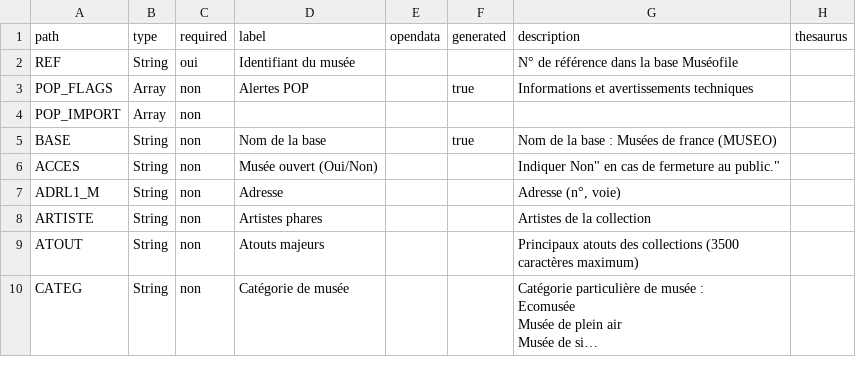
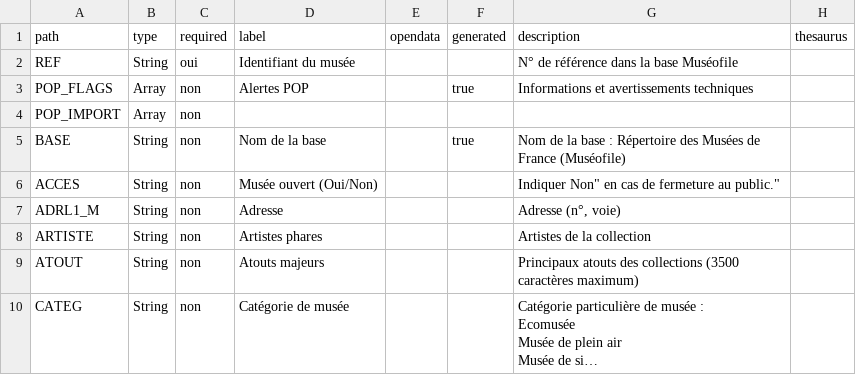
Before and after one commit to betagouv/pop, a CSV file: apps/api/csv/museo.csv, drawn as a sheet; only a part is shown; long unchanged cells end in ….

Commit message:
[M35293] Modification nom base Museofile

```diff
--- a/apps/api/csv/museo.csv
+++ b/apps/api/csv/museo.csv
@@ -4,3 +4,3 @@ path,type,required,label,opendata,generated,description,thesaurus
 "POP_IMPORT","Array","non","","","","",""
-"BASE","String","non","Nom de la base","","true","Nom de la base : Musées de france (MUSEO)",""
+"BASE","String","non","Nom de la base","","true","Nom de la base : Répertoire des Musées de France (Muséofile)",""
 "ACCES","String","non","Musée ouvert (Oui/Non)","","","Indiquer "Non" en cas de fermeture au public.",""
```
Also changed, not shown: 8 other files.
